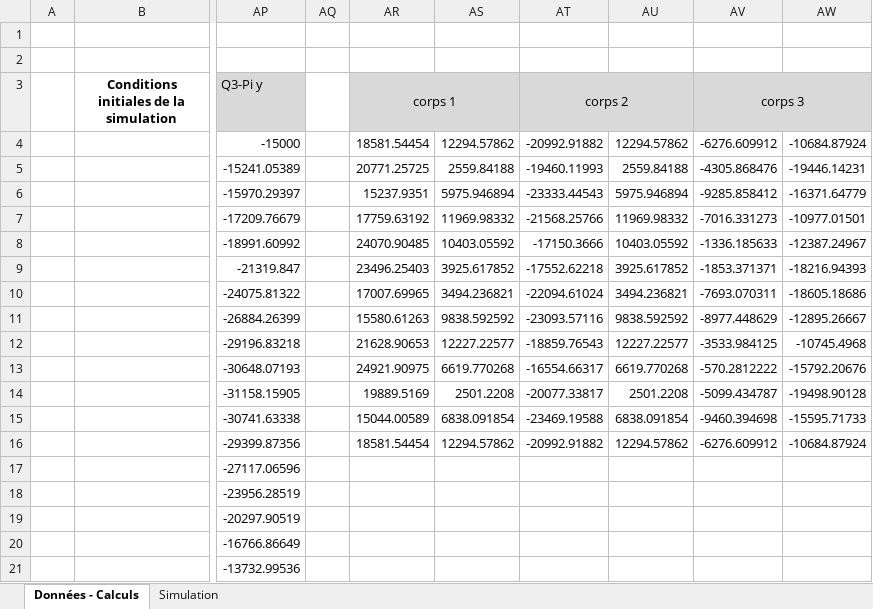
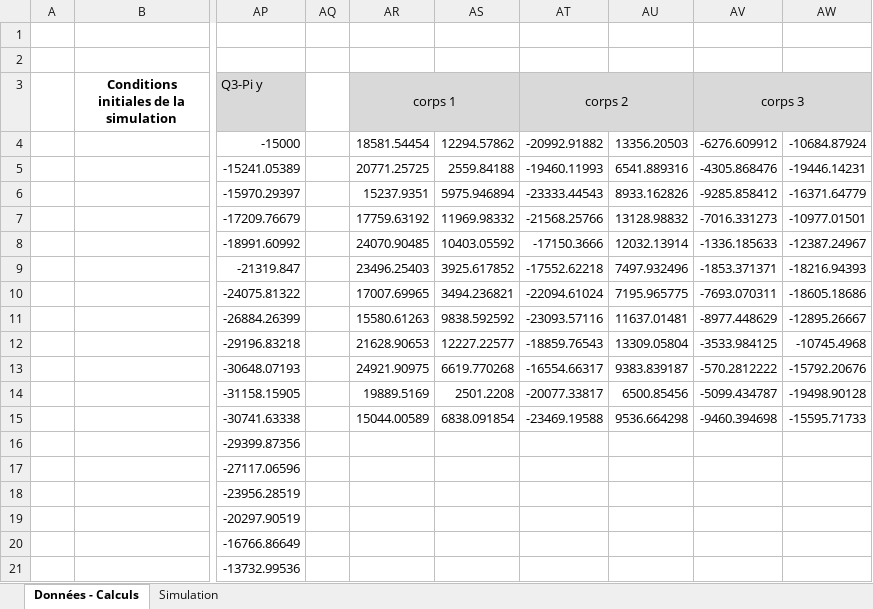
Before and after one commit to crosscutgymnast/C13, an Excel workbook: P03 - Projet Excel/C13-PROJET-EXCEL-Coulombe-Morency-Julien.xlsx, sheet Données - Calculs, drawn as a sheet; only a part is shown, gaps mark what is left out; values as stored, in another font and other column widths than the file's, no borders; charts and pictures not drawn; the diff names each change by its address in the sheet, - before the commit and + after, or states it on an @@ line.

Commit message:
fix les cercles/ placer tous les elelements sur le graphique. trajectoire marche pas, prend pas compte de la masse de l'objet. a travailler

```diff
--- a/P03 - Projet Excel/C13-PROJET-EXCEL-Coulombe-Morency-Julien.xlsx (sheet Données - Calculs)
+++ b/P03 - Projet Excel/C13-PROJET-EXCEL-Coulombe-Morency-Julien.xlsx (sheet Données - Calculs)
-AU4: 12294.57862
+AU4: 13356.20503
-AU5: 2559.84188
+AU5: 6541.889316
-AU6: 5975.946894
+AU6: 8933.162826
-AU7: 11969.98332
+AU7: 13128.98832
-AU8: 10403.05592
+AU8: 12032.13914
-AU9: 3925.617852
+AU9: 7497.932496
-AU10: 3494.236821
+AU10: 7195.965775
-AU11: 9838.592592
+AU11: 11637.01481
-AU12: 12227.22577
+AU12: 13309.05804
-AU13: 6619.770268
+AU13: 9383.839187
-AU14: 2501.2208
+AU14: 6500.85456
-AU15: 6838.091854
+AU15: 9536.664298
-AR16 (corps 1): 18581.54454
+AR16 (corps 1): (empty)
-AS16: 12294.57862
+AS16: (empty)
-AT16 (corps 2): -20992.91882
+AT16 (corps 2): (empty)
-AU16: 12294.57862
+AU16: (empty)
-AV16 (corps 3): -6276.609912
+AV16 (corps 3): (empty)
-AW16: -10684.87924
+AW16: (empty)
```
Also changed, not shown: charts or pictures.
